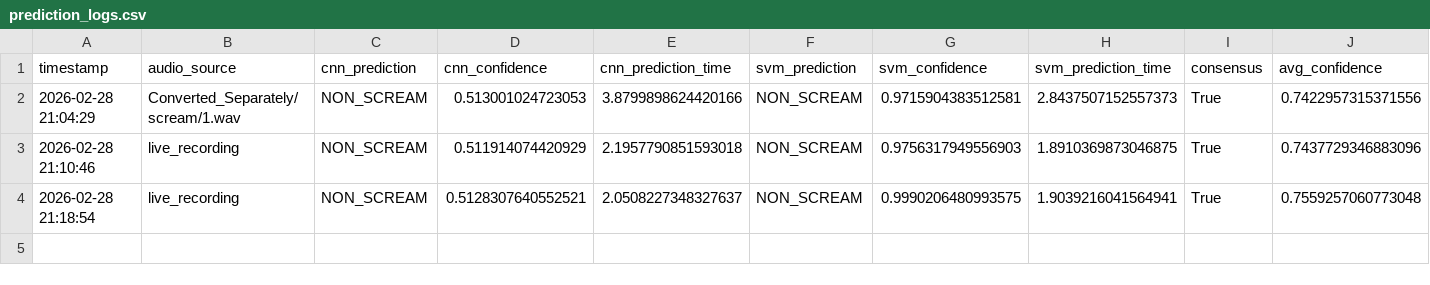
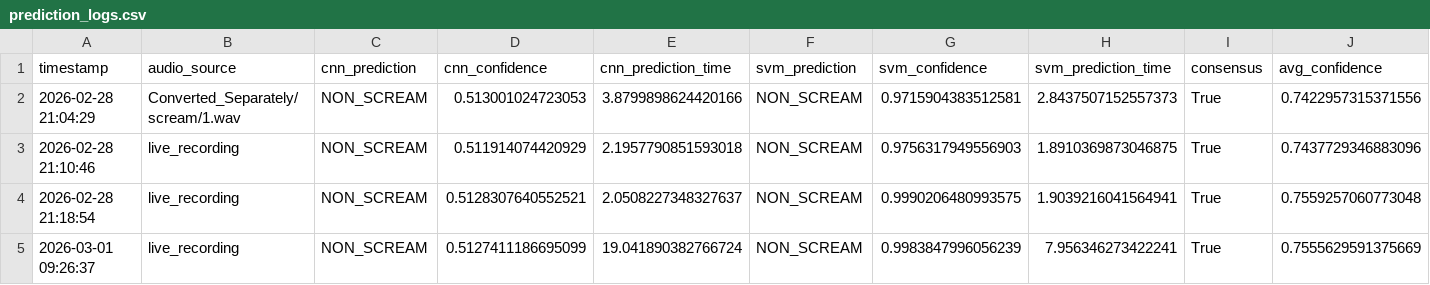
Before and after one commit to JoelSaji04231/Scream-Detection-using-ML-and-DL-models, a CSV file: prediction_logs.csv, drawn as a sheet; the diff names each change by its address in the sheet, - before the commit and + after, or states it on an @@ line.

Commit message:
update logs before merge

```diff
--- a/prediction_logs.csv
+++ b/prediction_logs.csv
+row 5: 2026-03-01 09:26:37 | live_recording | NON_SCREAM | 0.5127411186695099 | 19.041890382766724 | NON_SCREAM | 0.9983847996056239 | 7.956346273422241 | True | 0.7555629591375669
```
